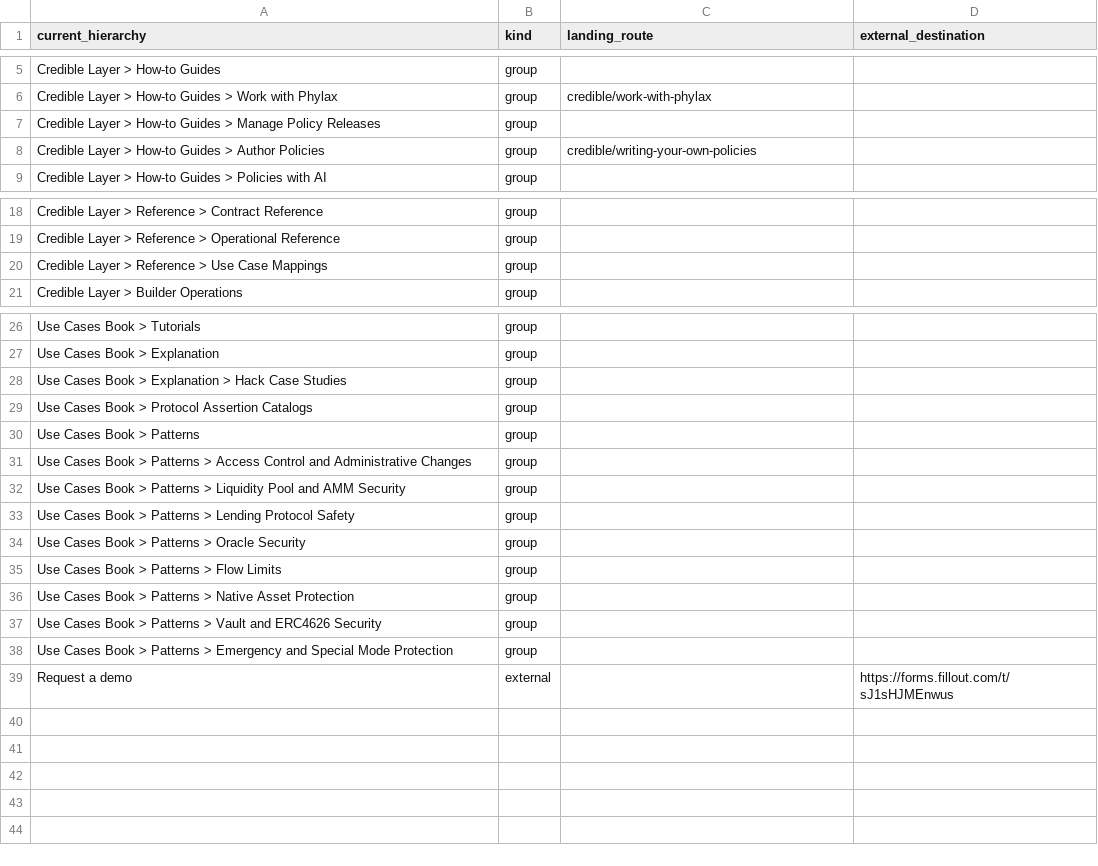
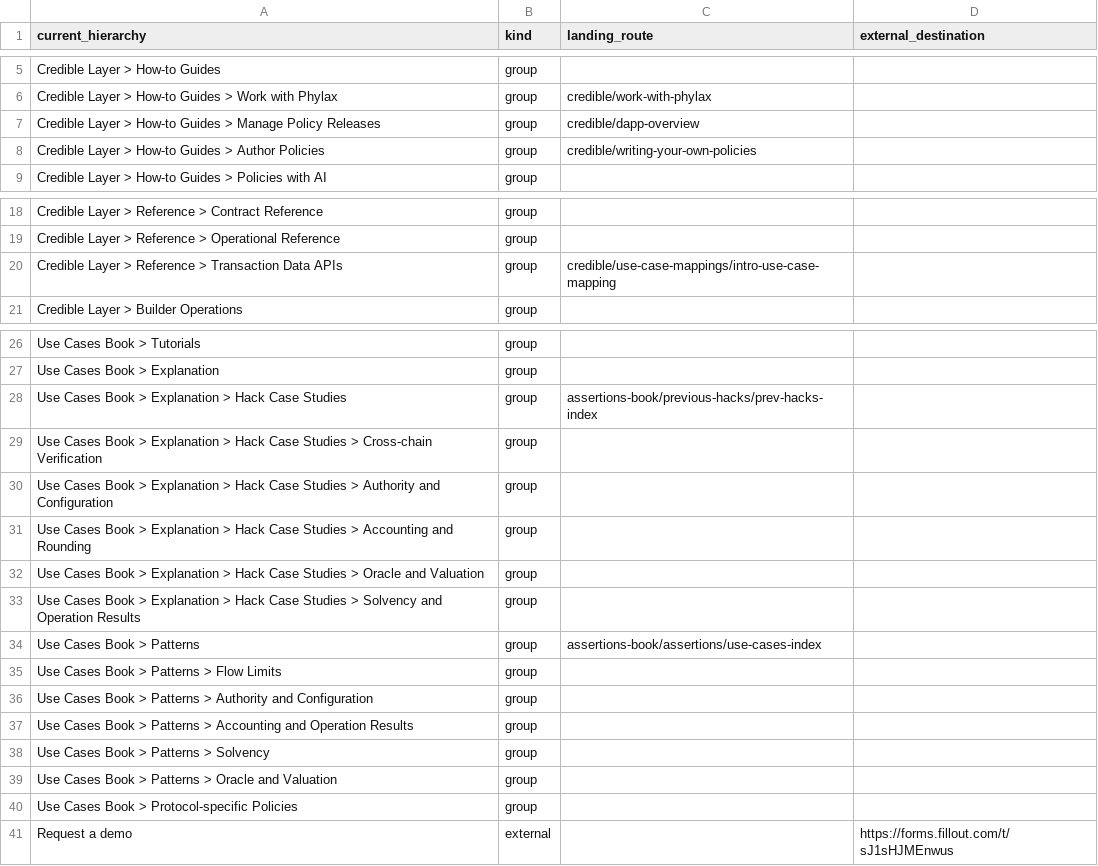
Before and after one commit to phylaxsystems/phylax-docs, a CSV file: .github/docs-audit/navigation.csv, drawn as a sheet; only a part is shown, gaps mark what is left out.

```diff
--- a/.github/docs-audit/navigation.csv
+++ b/.github/docs-audit/navigation.csv
@@ -6,3 +6,3 @@ Credible Layer > How-to Guides,group,,
 Credible Layer > How-to Guides > Work with Phylax,group,credible/work-with-phylax,
-Credible Layer > How-to Guides > Manage Policy Releases,group,,
+Credible Layer > How-to Guides > Manage Policy Releases,group,credible/dapp-overview,
 Credible Layer > How-to Guides > Author Policies,group,credible/writing-your-own-policies,
@@ -19,3 +19,3 @@ Credible Layer > Reference > Contract Reference,group,,
 Credible Layer > Reference > Operational Reference,group,,
-Credible Layer > Reference > Use Case Mappings,group,,
+Credible Layer > Reference > Transaction Data APIs,group,credible/use-case-mappings/intro-use-case-mapping,
 Credible Layer > Builder Operations,group,,
@@ -27,13 +27,15 @@ Use Cases Book > Tutorials,group,,
 Use Cases Book > Explanation,group,,
-Use Cases Book > Explanation > Hack Case Studies,group,,
-Use Cases Book > Protocol Assertion Catalogs,group,,
-Use Cases Book > Patterns,group,,
-Use Cases Book > Patterns > Access Control and Administrative Changes,group,,
-Use Cases Book > Patterns > Liquidity Pool and AMM Security,group,,
-Use Cases Book > Patterns > Lending Protocol Safety,group,,
-Use Cases Book > Patterns > Oracle Security,group,,
+Use Cases Book > Explanation > Hack Case Studies,group,assertions-book/previous-hacks/prev-hacks-index,
+Use Cases Book > Explanation > Hack Case Studies > Cross-chain Verification,group,,
+Use Cases Book > Explanation > Hack Case Studies > Authority and Configuration,group,,
+Use Cases Book > Explanation > Hack Case Studies > Accounting and Rounding,group,,
+Use Cases Book > Explanation > Hack Case Studies > Oracle and Valuation,group,,
+Use Cases Book > Explanation > Hack Case Studies > Solvency and Operation Results,group,,
+Use Cases Book > Patterns,group,assertions-book/assertions/use-cases-index,
 Use Cases Book > Patterns > Flow Limits,group,,
-Use Cases Book > Patterns > Native Asset Protection,group,,
-Use Cases Book > Patterns > Vault and ERC4626 Security,group,,
-Use Cases Book > Patterns > Emergency and Special Mode Protection,group,,
+Use Cases Book > Patterns > Authority and Configuration,group,,
+Use Cases Book > Patterns > Accounting and Operation Results,group,,
+Use Cases Book > Patterns > Solvency,group,,
+Use Cases Book > Patterns > Oracle and Valuation,group,,
+Use Cases Book > Protocol-specific Policies,group,,
 Request a demo,external,,https://forms.fillout.com/t/sJ1sHJMEnwus
```
Also changed, not shown: .github/docs-audit/pages.csv, 23 other files.
